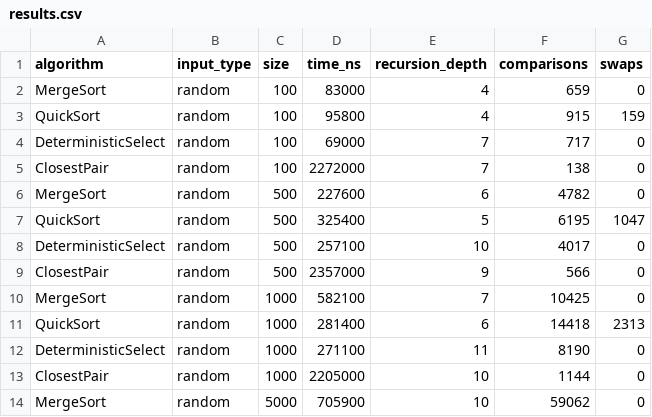
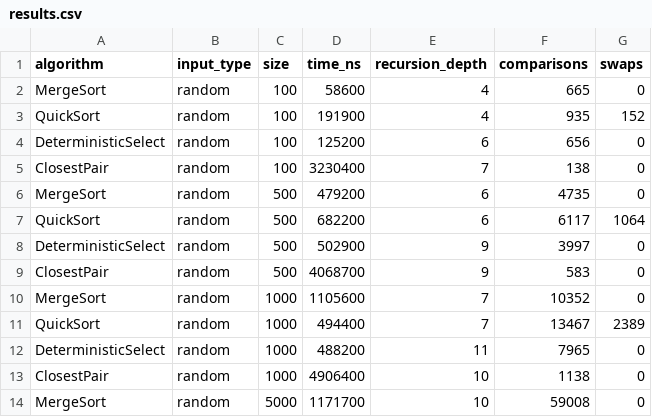
Before and after one commit to anelmelis/asik1-divide-and-conquer, a CSV file: results/results.csv, drawn as a sheet; only a part is shown; the diff covers the shown part only.

Commit message:
screenshots and results

```diff
--- a/results/results.csv
+++ b/results/results.csv
@@ -1,14 +1,14 @@
 algorithm,input_type,size,time_ns,recursion_depth,comparisons,swaps
-MergeSort,random,100,83000,4,659,0
-QuickSort,random,100,95800,4,915,159
-DeterministicSelect,random,100,69000,7,717,0
-ClosestPair,random,100,2272000,7,138,0
-MergeSort,random,500,227600,6,4782,0
-QuickSort,random,500,325400,5,6195,1047
-DeterministicSelect,random,500,257100,10,4017,0
-ClosestPair,random,500,2357000,9,566,0
-MergeSort,random,1000,582100,7,10425,0
-QuickSort,random,1000,281400,6,14418,2313
-DeterministicSelect,random,1000,271100,11,8190,0
-ClosestPair,random,1000,2205000,10,1144,0
-MergeSort,random,5000,705900,10,59062,0
+MergeSort,random,100,58600,4,665,0
+QuickSort,random,100,191900,4,935,152
+DeterministicSelect,random,100,125200,6,656,0
+ClosestPair,random,100,3230400,7,138,0
+MergeSort,random,500,479200,6,4735,0
+QuickSort,random,500,682200,6,6117,1064
+DeterministicSelect,random,500,502900,9,3997,0
+ClosestPair,random,500,4068700,9,583,0
+MergeSort,random,1000,1105600,7,10352,0
+QuickSort,random,1000,494400,7,13467,2389
+DeterministicSelect,random,1000,488200,11,7965,0
+ClosestPair,random,1000,4906400,10,1138,0
+MergeSort,random,5000,1171700,10,59008,0
```
Also changed, not shown: 125 edited cells elsewhere in this file, 4 other files.
